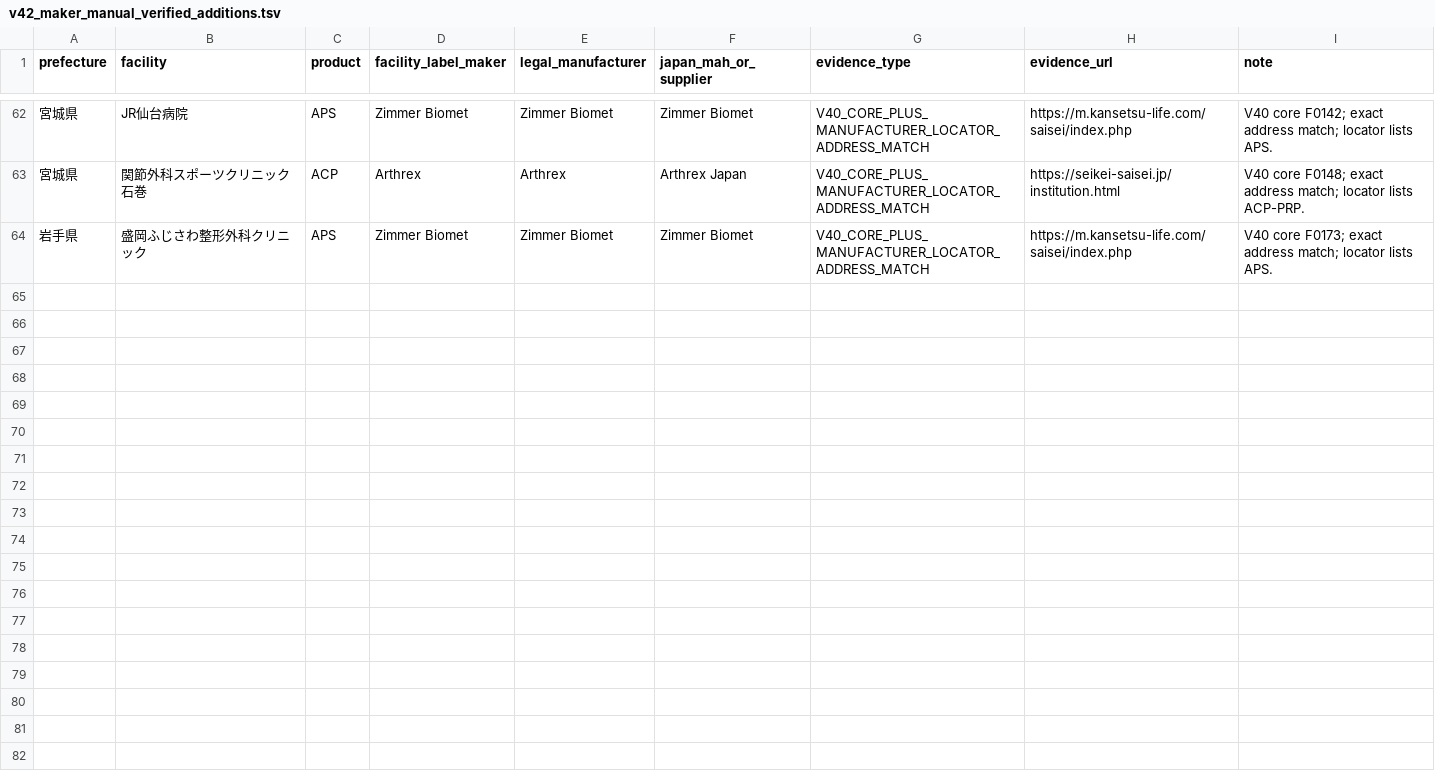
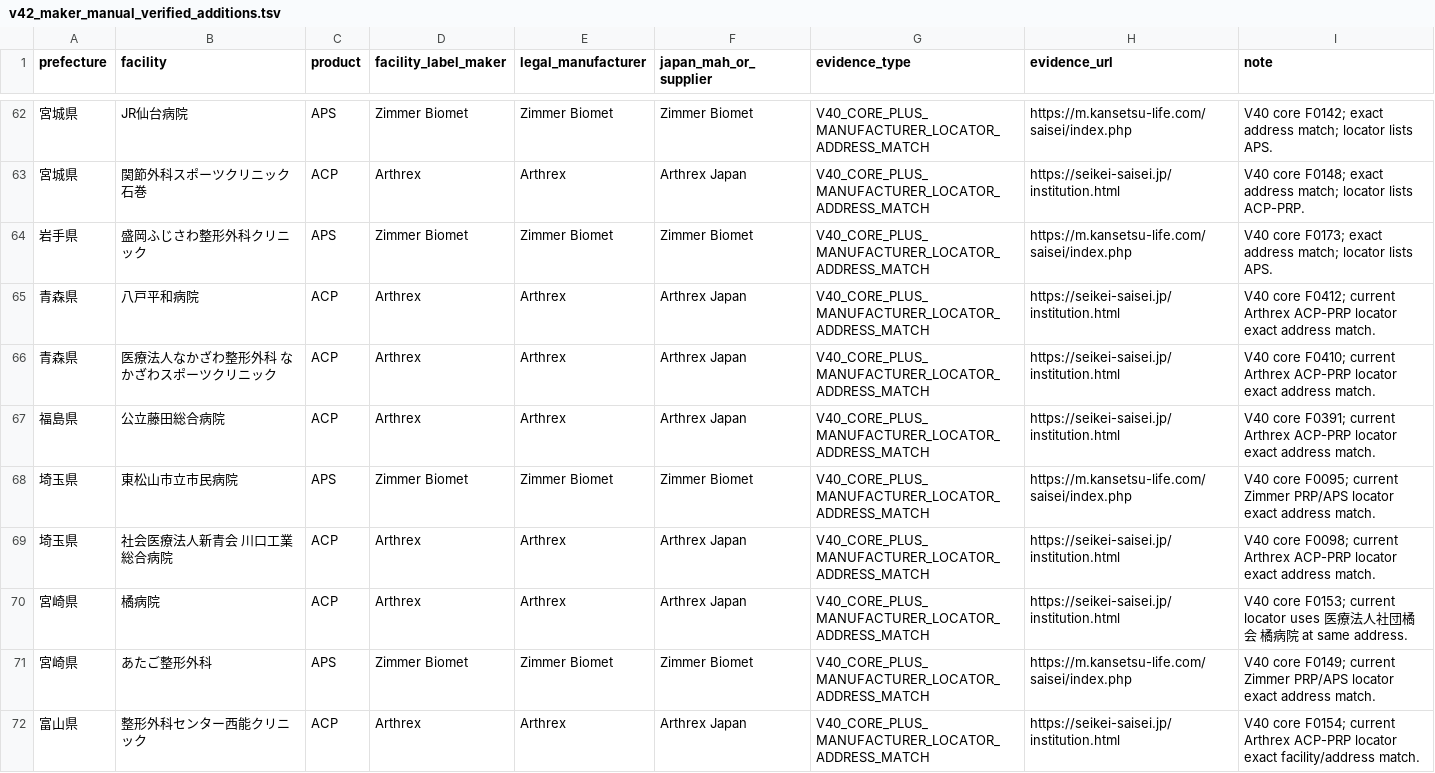
Before and after one commit to ri0115/saisei-collector, a TSV file: results/v42_maker_manual_verified_additions.tsv, drawn as a sheet; only a part is shown, gaps mark what is left out; the diff covers the shown part only.

Commit message:
Merge batch 14 verified manufacturer matches

```diff
--- a/results/v42_maker_manual_verified_additions.tsv
+++ b/results/v42_maker_manual_verified_additions.tsv
@@ -64 +64,9 @@ prefecture	facility	product	facility_label_maker	legal_manufacturer	japan_mah_or
 岩手県	盛岡ふじさわ整形外科クリニック	APS	Zimmer Biomet	Zimmer Biomet	Zimmer Biomet	V40_CORE_PLUS_MANUFACTURER_LOCATOR_ADDRESS_MATCH	https://m.kansetsu-life.com/saisei/index.php	V40 core F0173; exact address match; locator lists APS.
+青森県	八戸平和病院	ACP	Arthrex	Arthrex	Arthrex Japan	V40_CORE_PLUS_MANUFACTURER_LOCATOR_ADDRESS_MATCH	https://seikei-saisei.jp/institution.html	V40 core F0412; current Arthrex ACP-PRP locator exact address match.
+青森県	医療法人なかざわ整形外科 なかざわスポーツクリニック	ACP	Arthrex	Arthrex	Arthrex Japan	V40_CORE_PLUS_MANUFACTURER_LOCATOR_ADDRESS_MATCH	https://seikei-saisei.jp/institution.html	V40 core F0410; current Arthrex ACP-PRP locator exact address match.
+福島県	公立藤田総合病院	ACP	Arthrex	Arthrex	Arthrex Japan	V40_CORE_PLUS_MANUFACTURER_LOCATOR_ADDRESS_MATCH	https://seikei-saisei.jp/institution.html	V40 core F0391; current Arthrex ACP-PRP locator exact address match.
+埼玉県	東松山市立市民病院	APS	Zimmer Biomet	Zimmer Biomet	Zimmer Biomet	V40_CORE_PLUS_MANUFACTURER_LOCATOR_ADDRESS_MATCH	https://m.kansetsu-life.com/saisei/index.php	V40 core F0095; current Zimmer PRP/APS locator exact address match.
+埼玉県	社会医療法人新青会 川口工業総合病院	ACP	Arthrex	Arthrex	Arthrex Japan	V40_CORE_PLUS_MANUFACTURER_LOCATOR_ADDRESS_MATCH	https://seikei-saisei.jp/institution.html	V40 core F0098; current Arthrex ACP-PRP locator exact address match.
+宮崎県	橘病院	ACP	Arthrex	Arthrex	Arthrex Japan	V40_CORE_PLUS_MANUFACTURER_LOCATOR_ADDRESS_MATCH	https://seikei-saisei.jp/institution.html	V40 core F0153; current locator uses 医療法人社団橘会 橘病院 at same address.
+宮崎県	あたご整形外科	APS	Zimmer Biomet	Zimmer Biomet	Zimmer Biomet	V40_CORE_PLUS_MANUFACTURER_LOCATOR_ADDRESS_MATCH	https://m.kansetsu-life.com/saisei/index.php	V40 core F0149; current Zimmer PRP/APS locator exact address match.
+富山県	整形外科センター西能クリニック	ACP	Arthrex	Arthrex	Arthrex Japan	V40_CORE_PLUS_MANUFACTURER_LOCATOR_ADDRESS_MATCH	https://seikei-saisei.jp/institution.html	V40 core F0154; current Arthrex ACP-PRP locator exact facility/address match.
```
Also changed, not shown: 8 added rows elsewhere in this file.
